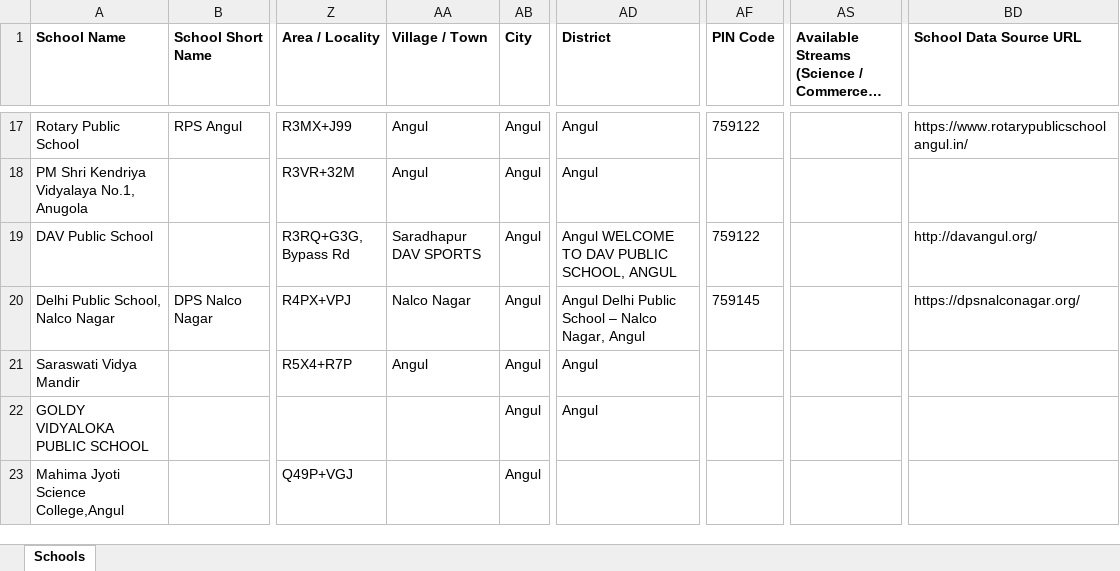
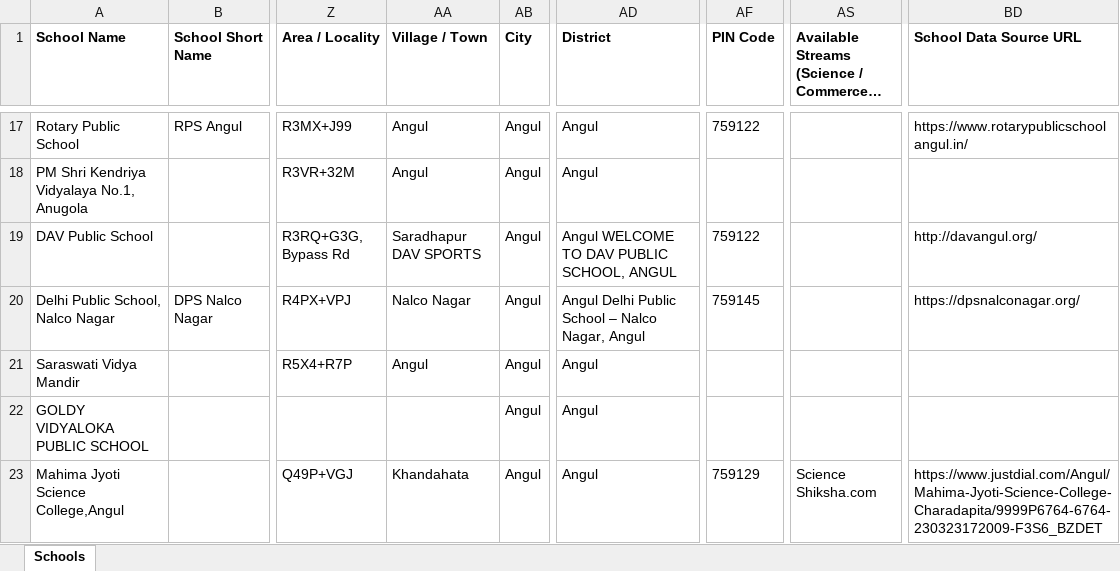
Before and after one commit to anandsagar6/School_Data_Scraper, an Excel workbook: Temp_Data/Odisha_Angul_temporary_schools.xlsx, sheet Schools, drawn as a sheet; only a part is shown, gaps mark what is left out; long unchanged cells end in …; values as stored, in another font and other column widths than the file's, no borders; the diff names each change by its address in the sheet, - before the commit and + after, or states it on an @@ line.

```diff
--- a/Temp_Data/Odisha_Angul_temporary_schools.xlsx (sheet Schools)
+++ b/Temp_Data/Odisha_Angul_temporary_schools.xlsx (sheet Schools)
-AA23 (Village / Town): (empty)
+AA23 (Village / Town): Khandahata
-AD23 (District): (empty)
+AD23 (District): Angul
-AF23 (PIN Code): (empty)
+AF23 (PIN Code): 759129
-AS23: (empty)
+AS23: Science Shiksha.com
-BD23 (School Data Source URL): (empty)
+BD23 (School Data Source URL): https://www.justdial.com/Angul/Mahima-Jyoti-Science-College-Charadapita/9999P6764-6764-230323172009-F3S6_BZDET
```
Also changed, not shown: Excel_Data/current_data.xlsx, Excel_Data/master_data.xlsx, 3 other files.
